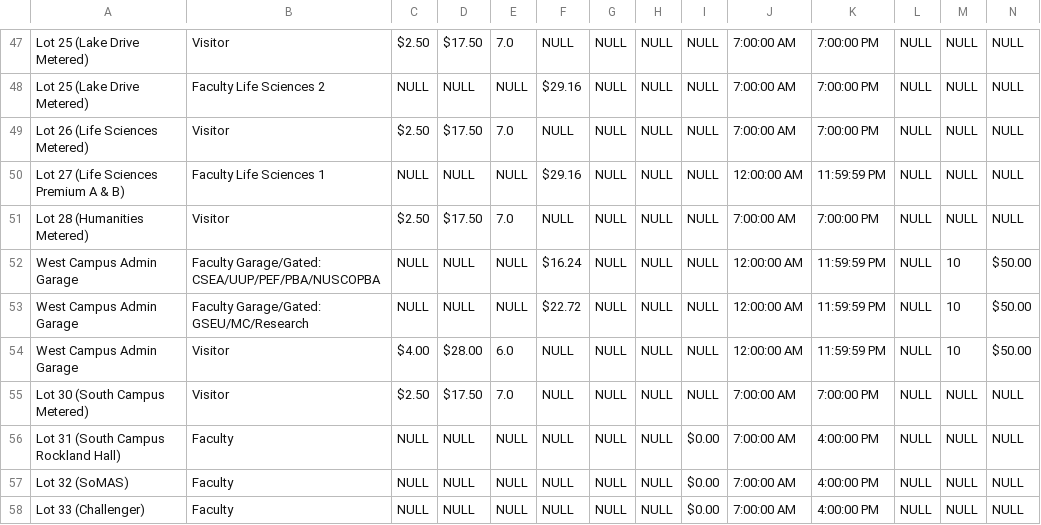
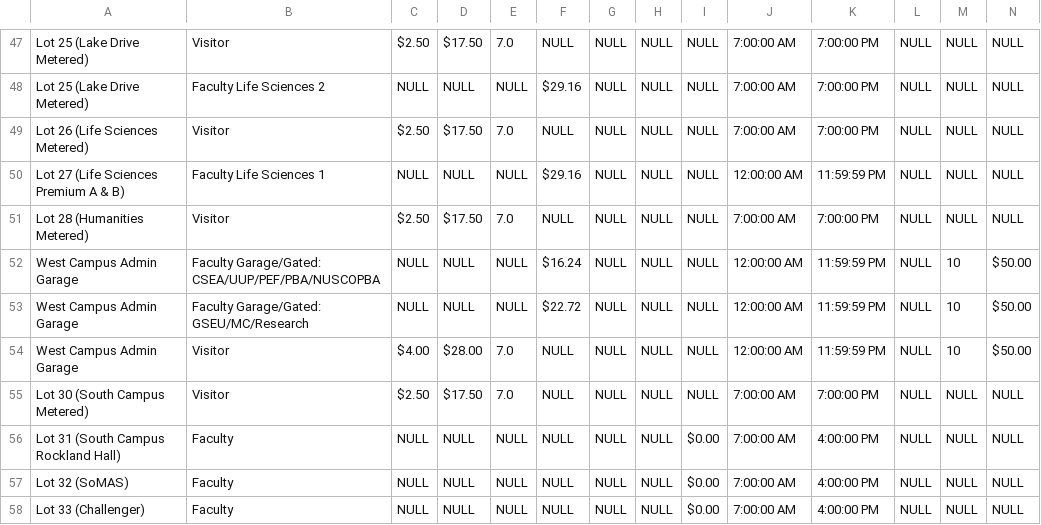
Before and after one commit to dane-meister/Parking4SBU, a CSV file: server/csv/rates.csv, drawn as a sheet; only a part is shown, gaps mark what is left out.

```diff
--- a/server/csv/rates.csv
+++ b/server/csv/rates.csv
@@ -53,3 +53,3 @@ West Campus Admin Garage,Faculty Garage/Gated: CSEA/UUP/PEF/PBA/NUSCOPBA
 West Campus Admin Garage,Faculty Garage/Gated: GSEU/MC/Research,NULL,NULL,NULL,$22.72,NULL,NULL,NULL,12:00:00 AM,11:59:59 PM,NULL,10,$50.00
-West Campus Admin Garage,Visitor,$4.00,$28.00,6.0,NULL,NULL,NULL,NULL,12:00:00 AM,11:59:59 PM,NULL,10,$50.00
+West Campus Admin Garage,Visitor,$4.00,$28.00,7.0,NULL,NULL,NULL,NULL,12:00:00 AM,11:59:59 PM,NULL,10,$50.00
 Lot 30 (South Campus Metered),Visitor,$2.50,$17.50,7.0,NULL,NULL,NULL,NULL,7:00:00 AM,7:00:00 PM,NULL,NULL,NULL
```
Also changed, not shown: 2 other files.
